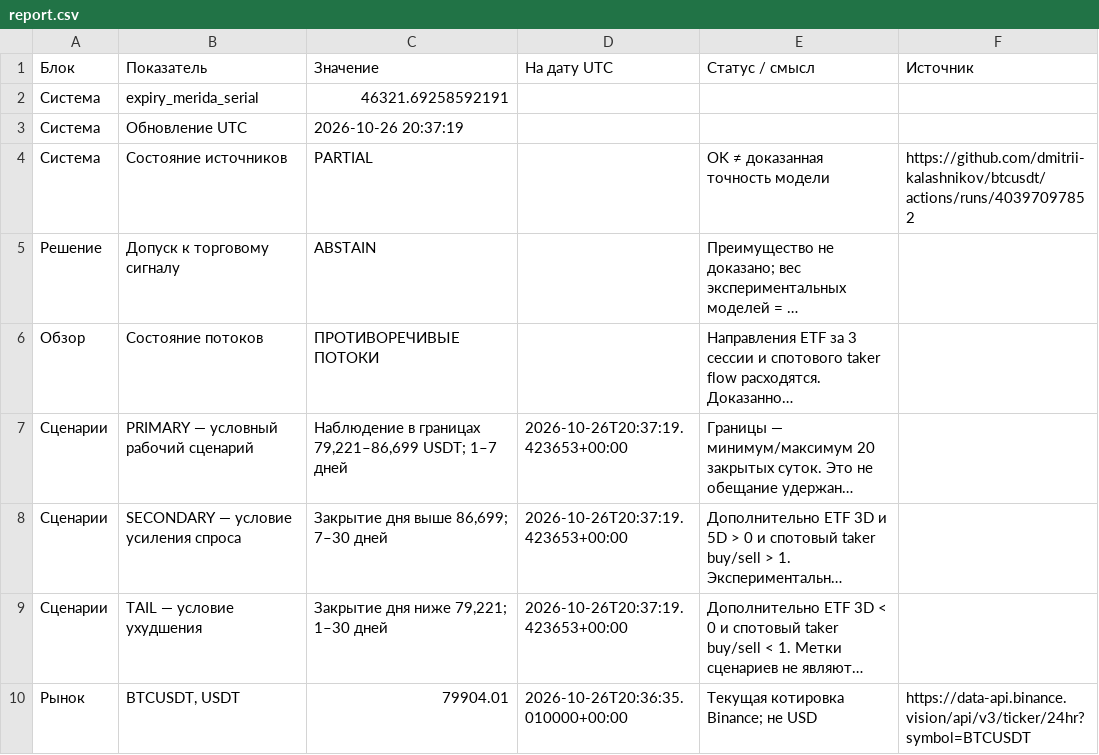
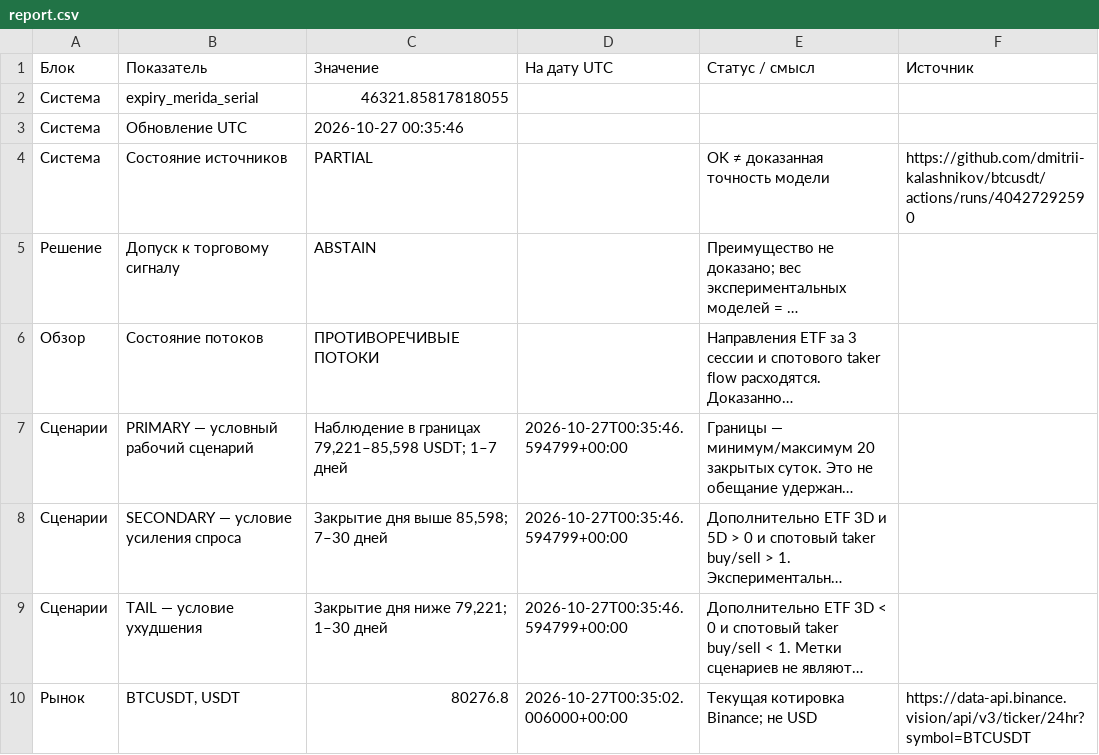
Before and after one commit to dmitrii-kalashnikov/btcusdt, a CSV file: live/report.csv, drawn as a sheet; only a part is shown; long unchanged cells end in …; the diff covers the shown part only; the diff names each change by its address in the sheet, - before the commit and + after, or states it on an @@ line.

Commit message:
report: BTC verified snapshot 2026-10-27T00:35Z

```diff
--- a/live/report.csv
+++ b/live/report.csv
-C2 (Значение): 46321.69258592191
+C2 (Значение): 46321.85817818055
-C3 (Значение): 2026-10-26 20:37:19
+C3 (Значение): 2026-10-27 00:35:46
-F4 (Источник): https://github.com/dmitrii-kalashnikov/btcusdt/actions/runs/40397097852
+F4 (Источник): https://github.com/dmitrii-kalashnikov/btcusdt/actions/runs/40427292590
-C7 (Значение): …в границах 79,221–86,699 USDT; 1–7…
+C7 (Значение): …в границах 79,221–85,598 USDT; 1–7…
-D7:D9 (На дату UTC): 2026-10-26T20:37:19.423653+00:00
+D7:D9 (На дату UTC): 2026-10-27T00:35:46.594799+00:00
-C8 (Значение): Закрытие дня выше 86,699; 7–30 дней
+C8 (Значение): Закрытие дня выше 85,598; 7–30 дней
-C10 (Значение): 79904.01
+C10 (Значение): 80276.8
-D10 (На дату UTC): 2026-10-26T20:36:35.010000+00:00
+D10 (На дату UTC): 2026-10-27T00:35:02.006000+00:00
```
Also changed, not shown: 18 edited cells elsewhere in this file, 1 other file.
